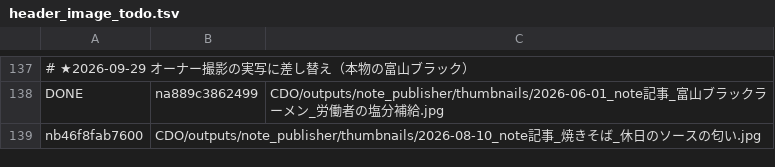
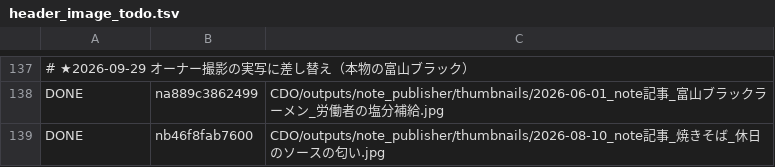
Before and after one commit to tyutyutakokaina81-netizen/agent-team, a TSV file: ops/header_image_todo.tsv, drawn as a sheet; only a part is shown, gaps mark what is left out; removed rows and columns are numbered as before the commit, all else as after; the diff names each change by its address in the sheet, - before the commit and + after, or states it on an @@ line.

```diff
--- a/ops/header_image_todo.tsv
+++ b/ops/header_image_todo.tsv
-row 139: nb46f8fab7600 | CDO/outputs/note_publisher/thumbnails/2026-08-10_note記事_焼きそば_休日のソースの匂い.jpg
+row 139: DONE | nb46f8fab7600 | CDO/outputs/note_publisher/thumbnails/2026-08-10_note記事_焼きそば_休日のソースの匂い.jpg
```
Also changed, not shown: 7 other files.
